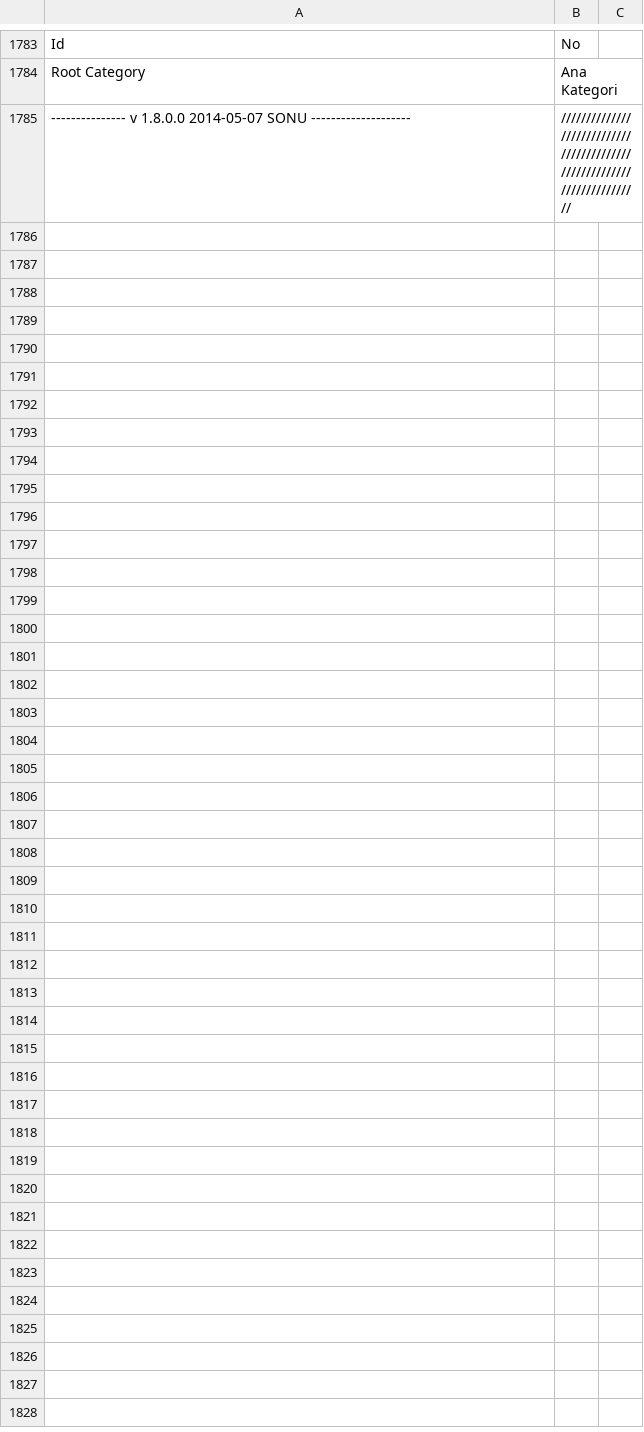
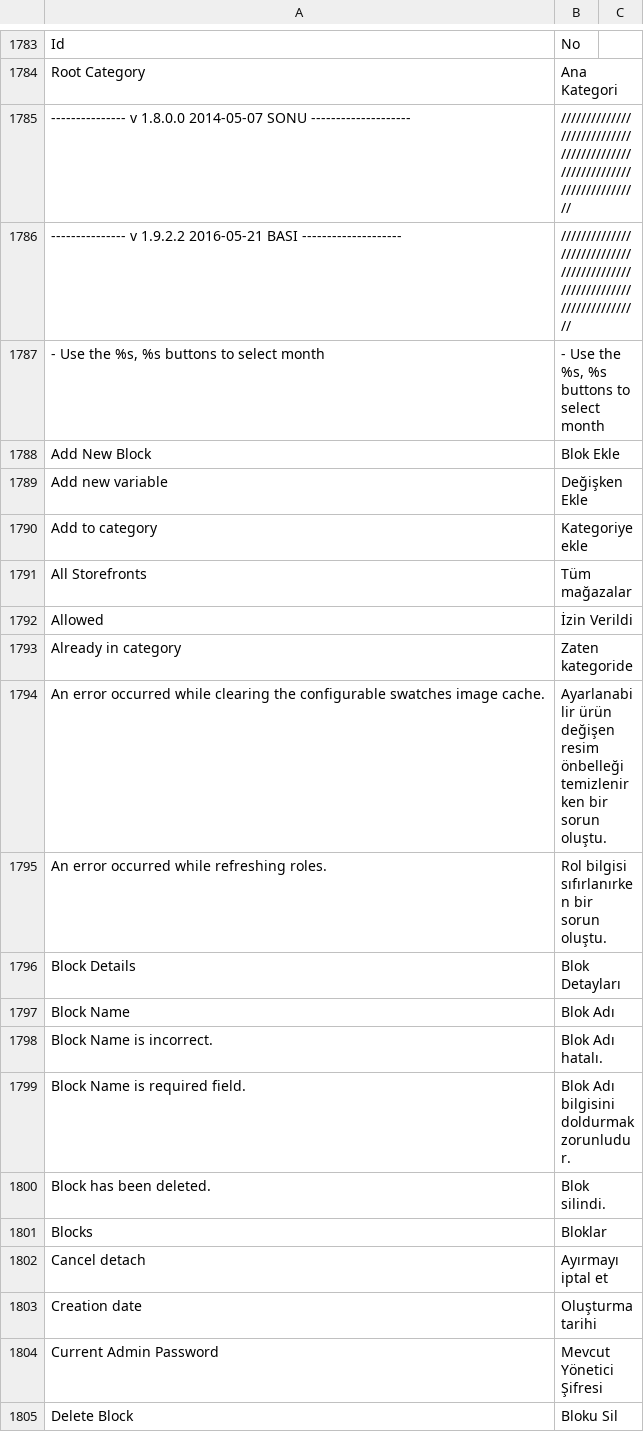
Before and after one commit to hidonet/Magento_Resmi_Turkce_Cevirisi, a CSV file: tr_TR/Mage_Adminhtml.csv, drawn as a sheet; only a part is shown, gaps mark what is left out; the diff covers the shown part only; the diff names each change by its address in the sheet, - before the commit and + after, or states it on an @@ line.

```diff
--- a/tr_TR/Mage_Adminhtml.csv
+++ b/tr_TR/Mage_Adminhtml.csv
+row 1786: --------------- v 1.9.2.2 2016-05-21 BASI -------------------- | ////////////////////////////////////////////////////////////////////////
+row 1787: - Use the %s, %s buttons to select month | - Use the %s, %s buttons to select month
+row 1788: Add New Block | Blok Ekle
+row 1789: Add new variable | Değişken Ekle
+row 1790: Add to category | Kategoriye ekle
+row 1791: All Storefronts | Tüm mağazalar
+row 1792: Allowed | İzin Verildi
+row 1793: Already in category | Zaten kategoride
+row 1794: An error occurred while clearing the configurable swatches image cache. | Ayarlanabilir ürün değişen resim önbelleği temizlenirken bir sorun oluştu.
+row 1795: An error occurred while refreshing roles. | Rol bilgisi sıfırlanırken bir sorun oluştu.
+row 1796: Block Details | Blok Detayları
+row 1797: Block Name | Blok Adı
+row 1798: Block Name is incorrect. | Blok Adı hatalı.
+row 1799: Block Name is required field. | Blok Adı bilgisini doldurmak zorunludur.
+row 1800: Block has been deleted. | Blok silindi.
+row 1801: Blocks | Bloklar
+row 1802: Cancel detach | Ayırmayı iptal et
+row 1803: Creation date | Oluşturma tarihi
+row 1804: Current Admin Password | Mevcut Yönetici Şifresi
+row 1805: Delete Block | Bloku Sil
```
Also changed, not shown: 54 added rows elsewhere in this file, tr_TR/Mage_Catalog.csv, tr_TR/Mage_Checkout.csv, 34 other files.
